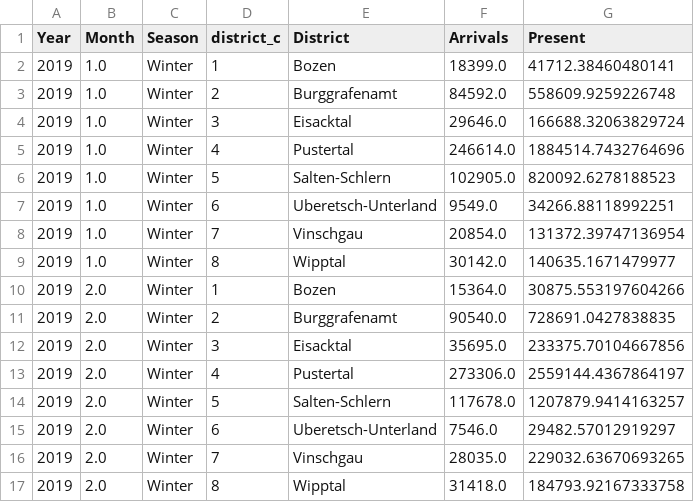
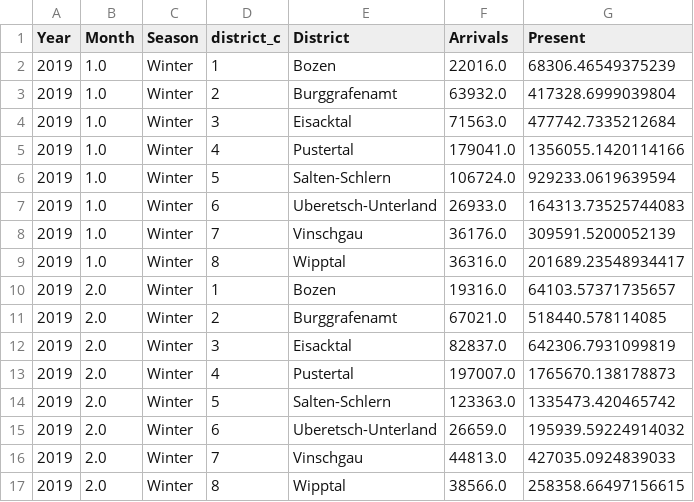
Before and after one commit to gpiliponyte/destination_arrival_simulator_thesis, a CSV file: data/sim.csv, drawn as a sheet; only a part is shown; the diff covers the shown part only.

```diff
--- a/data/sim.csv
+++ b/data/sim.csv
@@ -1,17 +1,17 @@
 Year,Month,Season,district_c,District,Arrivals,Present
-2019,1.0,Winter,1,Bozen,18399.0,41712.38460480141
-2019,1.0,Winter,2,Burggrafenamt,84592.0,558609.9259226748
-2019,1.0,Winter,3,Eisacktal,29646.0,166688.32063829724
-2019,1.0,Winter,4,Pustertal,246614.0,1884514.7432764696
-2019,1.0,Winter,5,Salten-Schlern,102905.0,820092.6278188523
-2019,1.0,Winter,6,Uberetsch-Unterland,9549.0,34266.88118992251
-2019,1.0,Winter,7,Vinschgau,20854.0,131372.39747136954
-2019,1.0,Winter,8,Wipptal,30142.0,140635.1671479977
-2019,2.0,Winter,1,Bozen,15364.0,30875.553197604266
-2019,2.0,Winter,2,Burggrafenamt,90540.0,728691.0427838835
-2019,2.0,Winter,3,Eisacktal,35695.0,233375.70104667856
-2019,2.0,Winter,4,Pustertal,273306.0,2559144.4367864197
-2019,2.0,Winter,5,Salten-Schlern,117678.0,1207879.9414163257
-2019,2.0,Winter,6,Uberetsch-Unterland,7546.0,29482.57012919297
-2019,2.0,Winter,7,Vinschgau,28035.0,229032.63670693265
-2019,2.0,Winter,8,Wipptal,31418.0,184793.92167333758
+2019,1.0,Winter,1,Bozen,22016.0,68306.46549375239
+2019,1.0,Winter,2,Burggrafenamt,63932.0,417328.6999039804
+2019,1.0,Winter,3,Eisacktal,71563.0,477742.7335212684
+2019,1.0,Winter,4,Pustertal,179041.0,1356055.1420114166
+2019,1.0,Winter,5,Salten-Schlern,106724.0,929233.0619639594
+2019,1.0,Winter,6,Uberetsch-Unterland,26933.0,164313.73525744083
+2019,1.0,Winter,7,Vinschgau,36176.0,309591.5200052139
+2019,1.0,Winter,8,Wipptal,36316.0,201689.23548934417
+2019,2.0,Winter,1,Bozen,19316.0,64103.57371735657
+2019,2.0,Winter,2,Burggrafenamt,67021.0,518440.578114085
+2019,2.0,Winter,3,Eisacktal,82837.0,642306.7931099819
+2019,2.0,Winter,4,Pustertal,197007.0,1765670.138178873
+2019,2.0,Winter,5,Salten-Schlern,123363.0,1335473.420465742
+2019,2.0,Winter,6,Uberetsch-Unterland,26659.0,195939.59224914032
+2019,2.0,Winter,7,Vinschgau,44813.0,427035.0924839033
+2019,2.0,Winter,8,Wipptal,38566.0,258358.66497156615
```
Also changed, not shown: 160 edited cells elsewhere in this file, 13 other files.
